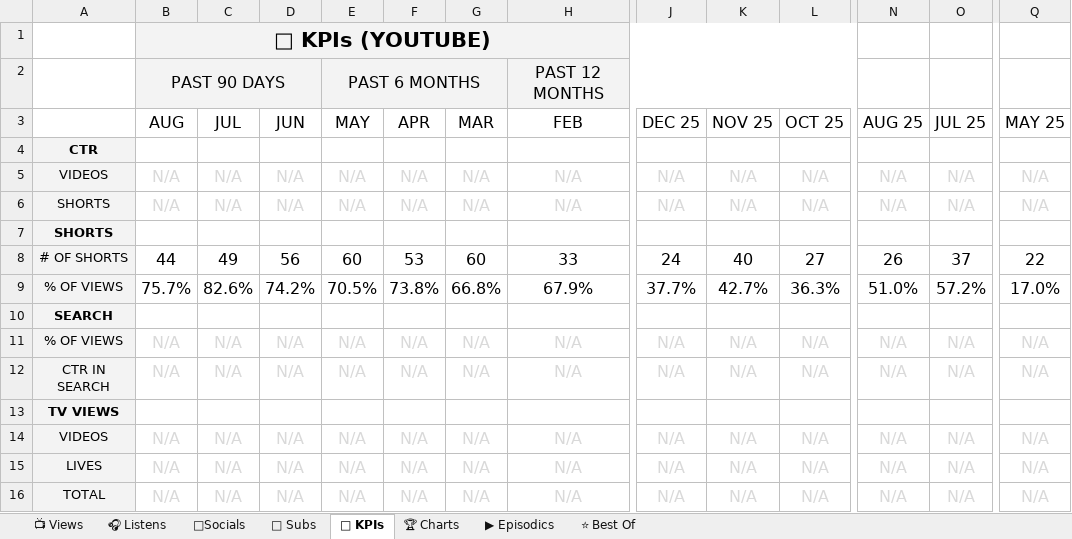
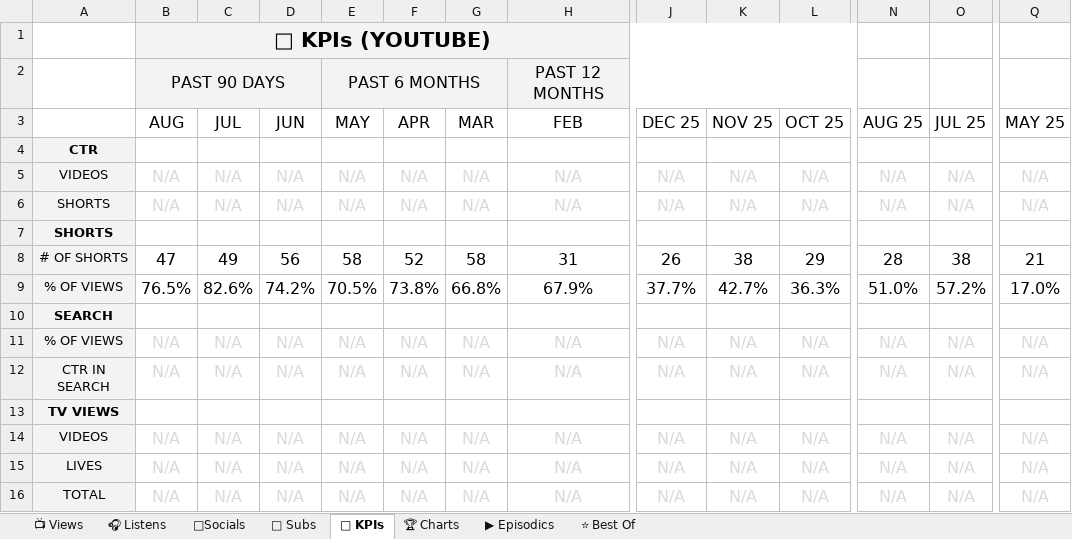
Before and after one commit to raindelaymedia/roadtrippin, an Excel workbook: master/shows/road_trippin/data/Road_Trippin_Analytics_Tracker.xlsx, sheet 🔑 KPIs, drawn as a sheet; only a part is shown, gaps mark what is left out; values as stored, in another font and other column widths than the file's, no borders; the diff names each change by its address in the sheet, - before the commit and + after, or states it on an @@ line.

```diff
--- a/master/shows/road_trippin/data/Road_Trippin_Analytics_Tracker.xlsx (sheet 🔑 KPIs)
+++ b/master/shows/road_trippin/data/Road_Trippin_Analytics_Tracker.xlsx (sheet 🔑 KPIs)
-B8 (AUG): 44
+B8 (AUG): 47
-E8 (MAY): 60
+E8 (MAY): 58
-F8 (APR): 53
+F8 (APR): 52
-G8 (MAR): 60
+G8 (MAR): 58
-H8 (FEB): 33
+H8 (FEB): 31
-J8 (DEC 25): 24
+J8 (DEC 25): 26
-K8 (NOV 25): 40
+K8 (NOV 25): 38
-L8 (OCT 25): 27
+L8 (OCT 25): 29
-N8 (AUG 25): 26
+N8 (AUG 25): 28
-O8 (JUL 25): 37
+O8 (JUL 25): 38
-Q8 (MAY 25): 22
+Q8 (MAY 25): 21
-B9 (AUG): 75.7%
+B9 (AUG): 76.5%
```
Also changed, not shown: sheet 👥 Subs, sheet ⭐ Best Of, sheet 📺 Views, sheet ▶ Episodics, 5 other files.
